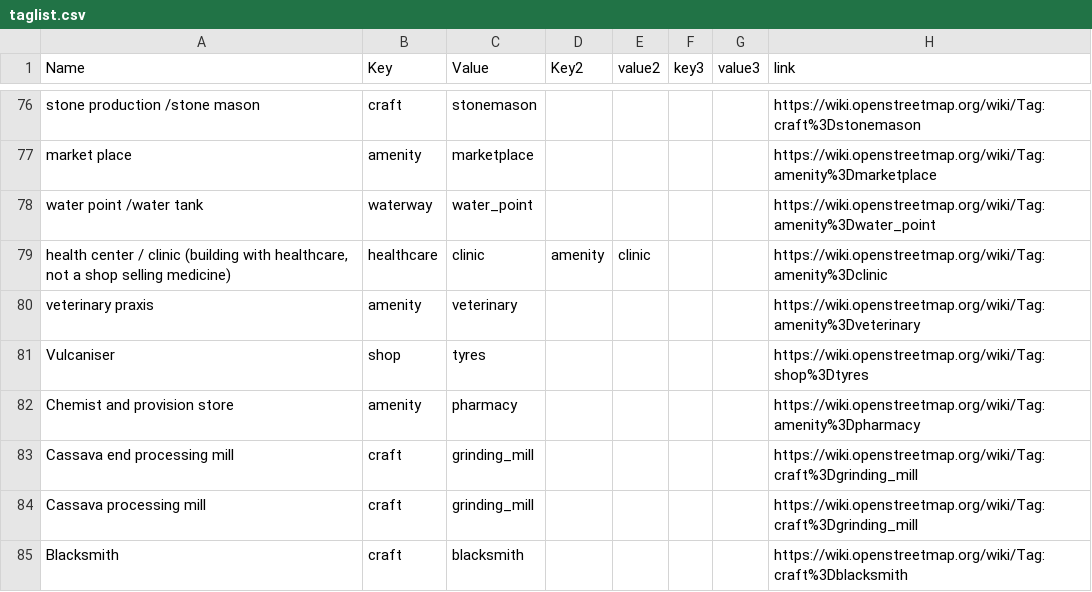
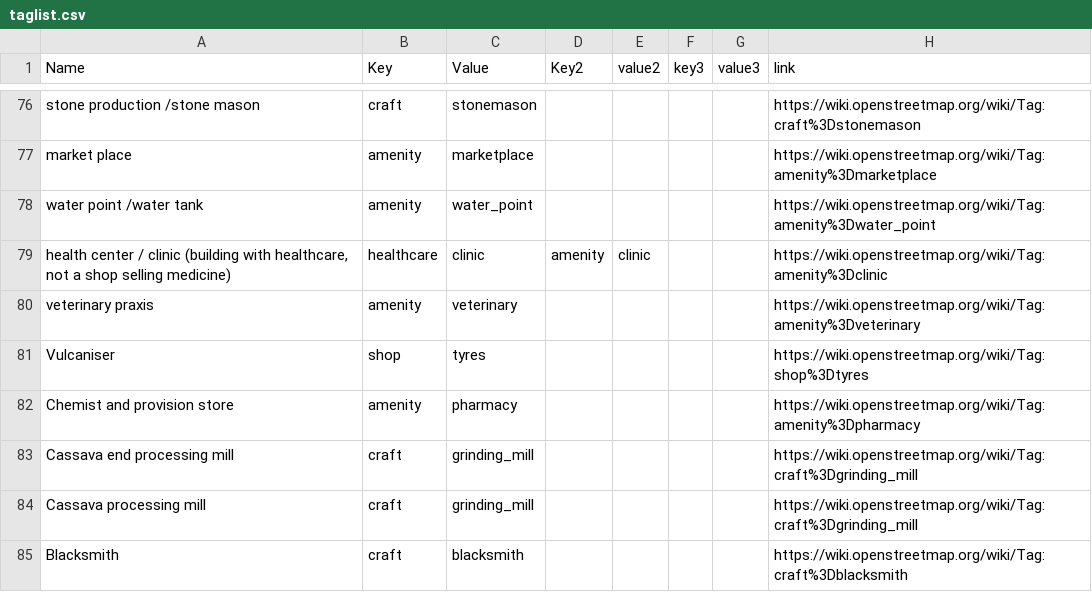
Before and after one commit to IntegrationEE/NESPII-Data-Import-Attachments, a CSV file: shp2osm/taglist.csv, drawn as a sheet; only a part is shown, gaps mark what is left out.

Commit message:
Update taglist.csv

```diff
--- a/shp2osm/taglist.csv
+++ b/shp2osm/taglist.csv
@@ -77,3 +77,3 @@ stone production /stone mason,craft,stonemason,,,,,https://wiki.openstreetmap.or
 market place,amenity,marketplace,,,,,https://wiki.openstreetmap.org/wiki/Tag:amenity%3Dmarketplace
-water point /water tank,waterway,water_point,,,,,https://wiki.openstreetmap.org/wiki/Tag:amenity%3Dwater_point
+water point /water tank,amenity,water_point,,,,,https://wiki.openstreetmap.org/wiki/Tag:amenity%3Dwater_point
 "health center / clinic (building with healthcare, not a shop selling medicine)",healthcare,clinic,amenity,clinic,,,https://wiki.openstreetmap.org/wiki/Tag:amenity%3Dclinic
```
